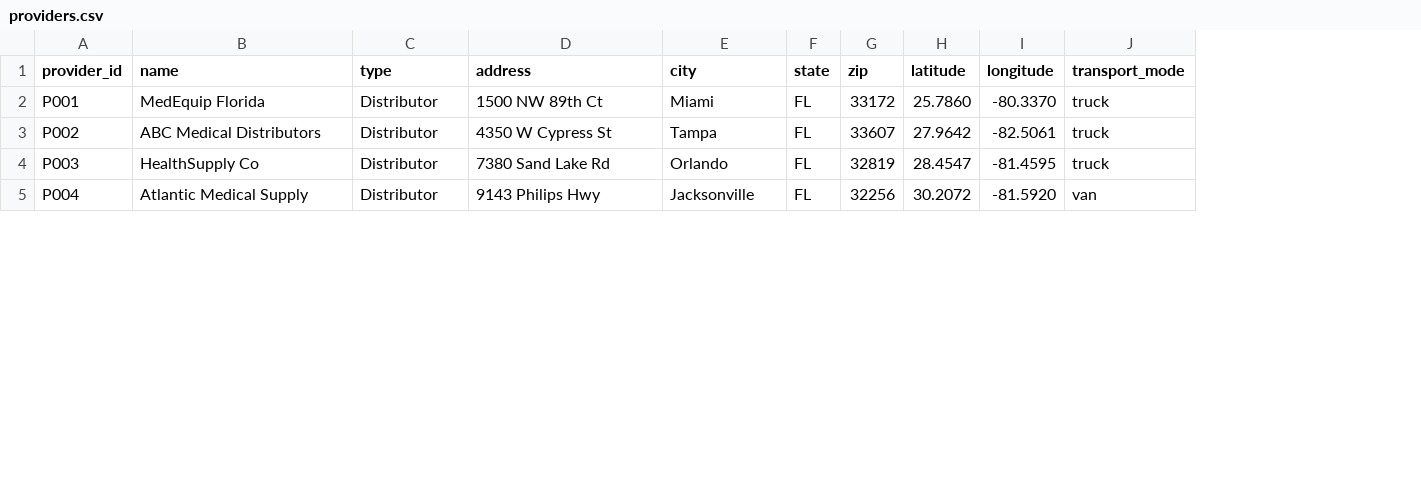
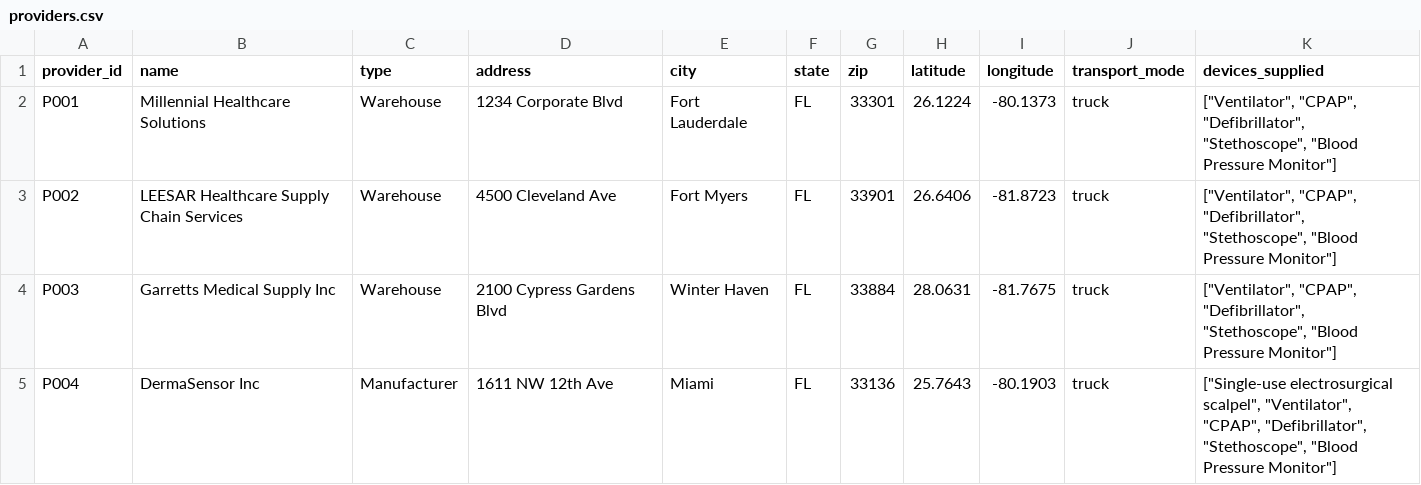
Before and after one commit to j-ren128/MedResilient, a CSV file: backend/data/providers.csv, drawn as a sheet; only a part is shown; the diff covers the shown part only; the diff names each change by its address in the sheet, - before the commit and + after, or states it on an @@ line.

```diff
--- a/backend/data/providers.csv
+++ b/backend/data/providers.csv
+column K (devices_supplied), rows 2-5: ["Ventilator", "CPAP", "Defibrillator", "Stethoscope", "Blood Pressure Monitor"] | ["Ventilator", "CPAP", "Defibrillator", "Stethoscope", "Blood Pressure Monitor"] | ["Ventilator", "CPAP", "Defibrillator", "Stethoscope", "Blood Pressure Monitor"] | ["Single-use electrosurgical scalpel", "Ventilator", "CPAP", "Defibrillator", "Stethoscope", "Blood Pressure Monitor"]
-B2 (name): MedEquip Florida
+B2 (name): Millennial Healthcare Solutions
-C2:C4 (type): Distributor
+C2:C4 (type): Warehouse
-D2 (address): 1500 NW 89th Ct
+D2 (address): 1234 Corporate Blvd
-E2 (city): Miami
+E2 (city): Fort Lauderdale
-G2 (zip): 33172
+G2 (zip): 33301
-H2 (latitude): 25.7860
+H2 (latitude): 26.1224
-I2 (longitude): -80.3370
+I2 (longitude): -80.1373
-B3 (name): ABC Medical Distributors
+B3 (name): LEESAR Healthcare Supply Chain Services
-D3 (address): 4350 W Cypress St
+D3 (address): 4500 Cleveland Ave
-E3 (city): Tampa
+E3 (city): Fort Myers
-G3 (zip): 33607
+G3 (zip): 33901
-H3 (latitude): 27.9642
+H3 (latitude): 26.6406
-I3 (longitude): -82.5061
+I3 (longitude): -81.8723
-B4 (name): HealthSupply Co
+B4 (name): Garretts Medical Supply Inc
-D4 (address): 7380 Sand Lake Rd
+D4 (address): 2100 Cypress Gardens Blvd
-E4 (city): Orlando
+E4 (city): Winter Haven
-G4 (zip): 32819
+G4 (zip): 33884
-H4 (latitude): 28.4547
+H4 (latitude): 28.0631
-I4 (longitude): -81.4595
+I4 (longitude): -81.7675
-B5 (name): Atlantic Medical Supply
+B5 (name): DermaSensor Inc
-C5 (type): Distributor
+C5 (type): Manufacturer
-D5 (address): 9143 Philips Hwy
+D5 (address): 1611 NW 12th Ave
-E5 (city): Jacksonville
+E5 (city): Miami
-G5 (zip): 32256
+G5 (zip): 33136
-H5 (latitude): 30.2072
+H5 (latitude): 25.7643
-I5 (longitude): -81.5920
+I5 (longitude): -80.1903
-J5 (transport_mode): van
+J5 (transport_mode): truck
```
Also changed, not shown: 4 removed rows and 12 edited cells elsewhere in this file, backend/data/hospitals.csv, backend/data/orders.csv, 16 other files.
